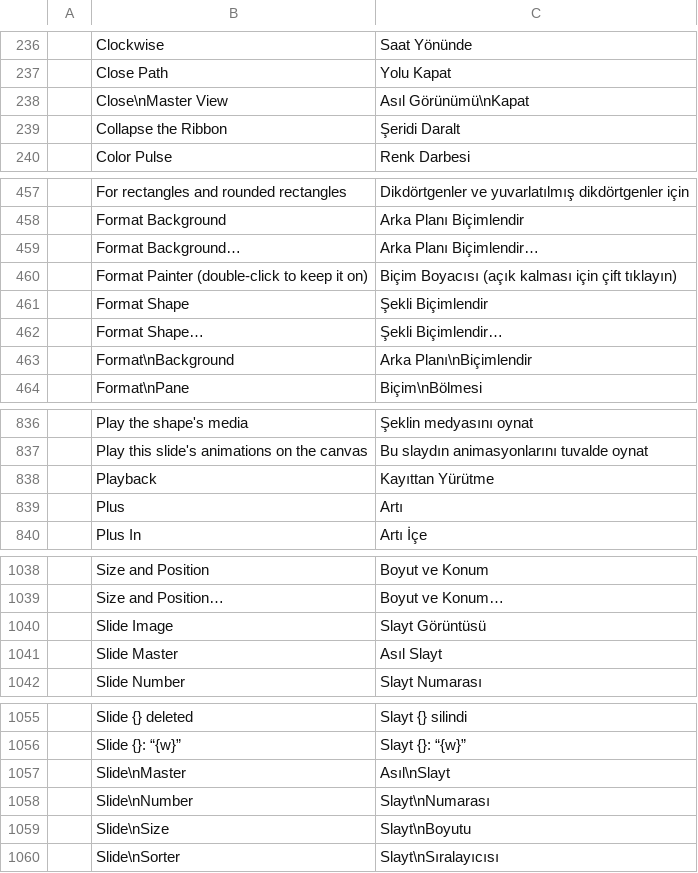
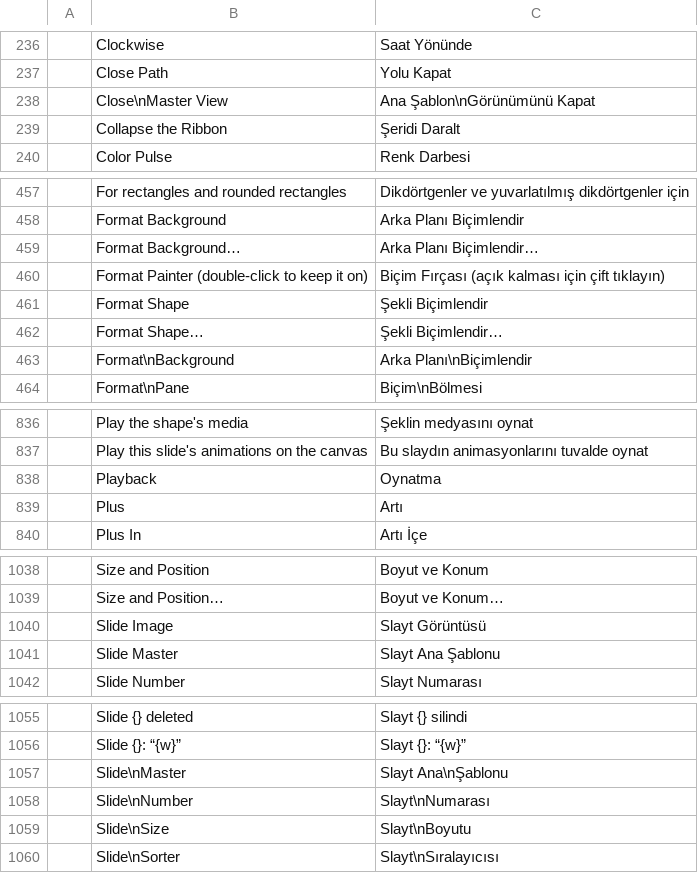
Before and after one commit to erolsavas19/craft-i18n, a TSV file: locales/tr/deckcraft.tsv, drawn as a sheet; only a part is shown, gaps mark what is left out; the diff covers the shown part only.

Commit message:
tr/deckcraft: address review
- ATTRIBUTION.md: record the Turkish DeckCraft catalog, its AI assistance
  and its review status.
- Master views, Format/Animation Painter and Playback now use plain
  readings of the English (Slayt Ana Şablonu, Biçim Fırçası as in
  WordCraft, Oynatma) instead of terms that matched another product.
- With: (Replace Fonts) -> Şununla:; Page Curl options read Tek/Çift,
  Soldan/Sağdan.

```diff
--- a/locales/tr/deckcraft.tsv
+++ b/locales/tr/deckcraft.tsv
@@ -237,3 +237,3 @@
 	Close Path	Yolu Kapat
-	Close\nMaster View	Asıl Görünümü\nKapat
+	Close\nMaster View	Ana Şablon\nGörünümünü Kapat
 	Collapse the Ribbon	Şeridi Daralt
@@ -459,3 +459,3 @@
 	Format Background…	Arka Planı Biçimlendir…
-	Format Painter (double-click to keep it on)	Biçim Boyacısı (açık kalması için çift tıklayın)
+	Format Painter (double-click to keep it on)	Biçim Fırçası (açık kalması için çift tıklayın)
 	Format Shape	Şekli Biçimlendir
@@ -837,3 +837,3 @@
 	Play this slide's animations on the canvas	Bu slaydın animasyonlarını tuvalde oynat
-	Playback	Kayıttan Yürütme
+	Playback	Oynatma
 	Plus	Artı
@@ -1040,3 +1040,3 @@
 	Slide Image	Slayt Görüntüsü
-	Slide Master	Asıl Slayt
+	Slide Master	Slayt Ana Şablonu
 	Slide Number	Slayt Numarası
@@ -1056,3 +1056,3 @@
 	Slide {}: “{w}”	Slayt {}: “{w}”
-	Slide\nMaster	Asıl\nSlayt
+	Slide\nMaster	Slayt Ana\nŞablonu
 	Slide\nNumber	Slayt\nNumarası
```
Also changed, not shown: 11 edited cells elsewhere in this file, 1 other file.
